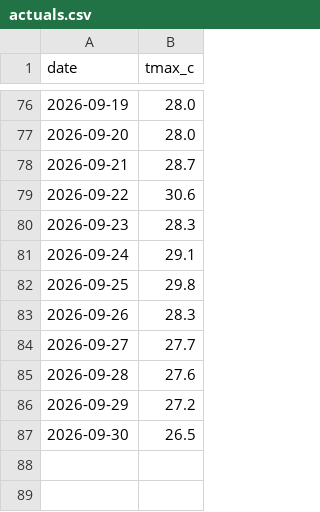
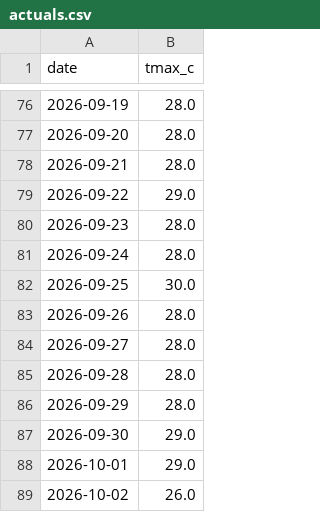
Before and after one commit to krzysztofslomkowski/weather-forecast-accuracy, a CSV file: docs/data/actuals.csv, drawn as a sheet; only a part is shown, gaps mark what is left out.

```diff
--- a/docs/data/actuals.csv
+++ b/docs/data/actuals.csv
@@ -77,11 +77,13 @@ date,tmax_c
 2026-09-20,28.0
-2026-09-21,28.7
-2026-09-22,30.6
-2026-09-23,28.3
-2026-09-24,29.1
-2026-09-25,29.8
-2026-09-26,28.3
-2026-09-27,27.7
-2026-09-28,27.6
-2026-09-29,27.2
-2026-09-30,26.5
+2026-09-21,28.0
+2026-09-22,29.0
+2026-09-23,28.0
+2026-09-24,28.0
+2026-09-25,30.0
+2026-09-26,28.0
+2026-09-27,28.0
+2026-09-28,28.0
+2026-09-29,28.0
+2026-09-30,29.0
+2026-10-01,29.0
+2026-10-02,26.0
```
Also changed, not shown: docs/data/evaluation_detailed.csv, reports/data/actuals.csv, 4 other files.
